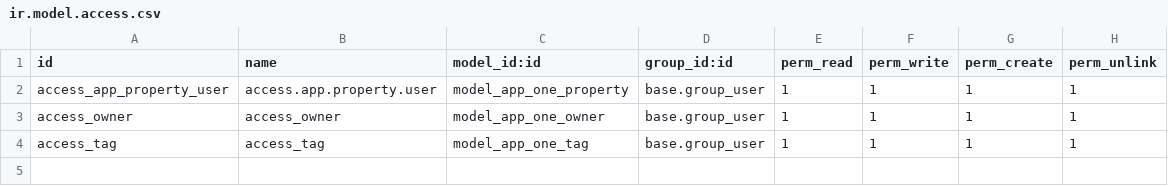
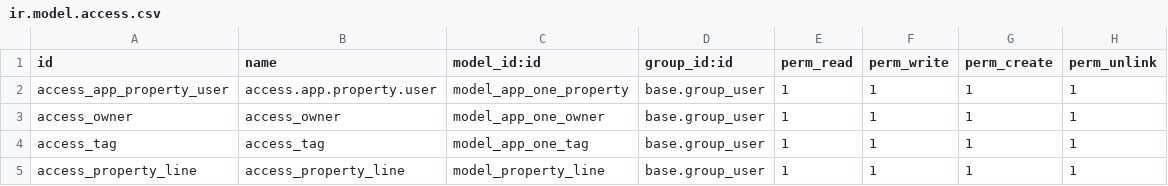
Before and after one commit to Mohamedabdelaziz142/odoo-property-management, a CSV file: custom_addons/app_one/security/ir.model.access.csv, drawn as a sheet.

Commit message:
added the chatter and also the lines/notebook feautre to be able to collect the desctiption and area of bedrooms

```diff
--- a/custom_addons/app_one/security/ir.model.access.csv
+++ b/custom_addons/app_one/security/ir.model.access.csv
@@ -4 +4,2 @@ access_owner,access_owner,model_app_one_owner,base.group_user,1,1,1,1
 access_tag,access_tag,model_app_one_tag,base.group_user,1,1,1,1
+access_property_line,access_property_line,model_property_line,base.group_user,1,1,1,1
```
Also changed, not shown: 3 other files.
